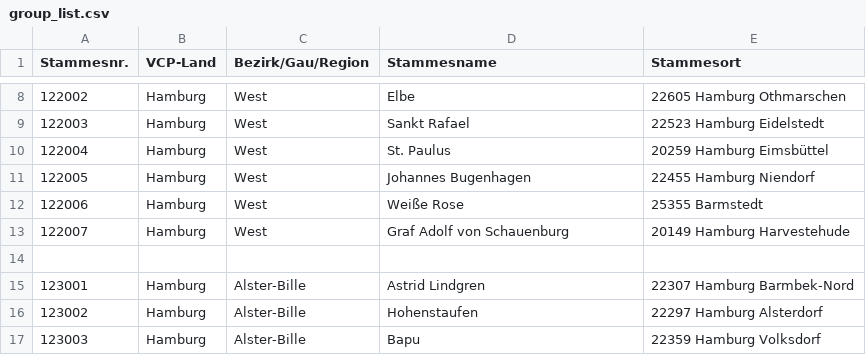
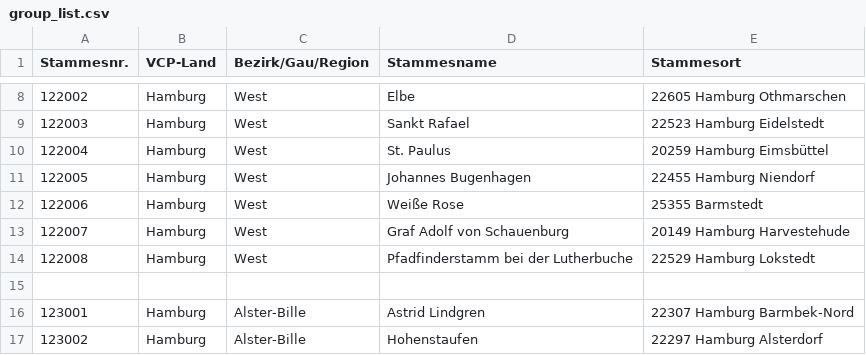
Before and after one commit to jonashoechst/pfaditag-registration, a CSV file: etc/group_list.csv, drawn as a sheet; only a part is shown, gaps mark what is left out; the shorter side is filled out with more unchanged rows.

Commit message:
added Pfadfinderstamm bei der Lutherbuche

```diff
--- a/etc/group_list.csv
+++ b/etc/group_list.csv
@@ -13,2 +13,3 @@
 122007;Hamburg;West;Graf Adolf von Schauenburg;20149 Hamburg Harvestehude;;;;;;;;;;;;;;
+122008;Hamburg;West;Pfadfinderstamm bei der Lutherbuche;22529 Hamburg Lokstedt;;;;;;;;;;;;;;
 ;;;;;;;;;;;;;;;;;;
```
